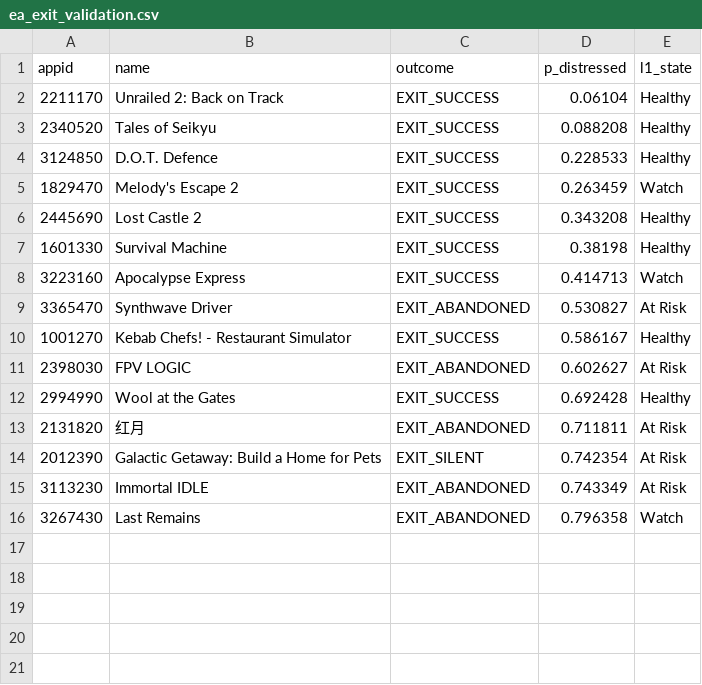
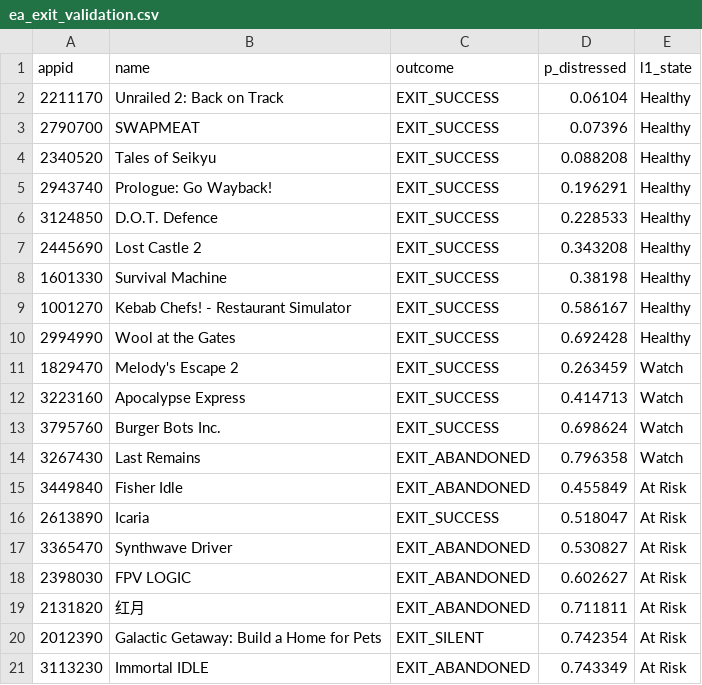
Before and after one commit to Yiu-dororong/EARLY, a CSV file: docs/ea_exit_validation.csv, drawn as a sheet.

```diff
--- a/docs/ea_exit_validation.csv
+++ b/docs/ea_exit_validation.csv
@@ -2,12 +2,18 @@
 "2211170","Unrailed 2: Back on Track","EXIT_SUCCESS","0.06104","Healthy"
+"2790700","SWAPMEAT","EXIT_SUCCESS","0.07396","Healthy"
 "2340520","Tales of Seikyu","EXIT_SUCCESS","0.088208","Healthy"
+"2943740","Prologue: Go Wayback!","EXIT_SUCCESS","0.196291","Healthy"
 "3124850","D.O.T. Defence","EXIT_SUCCESS","0.228533","Healthy"
-"1829470","Melody's Escape 2","EXIT_SUCCESS","0.263459","Watch"
 "2445690","Lost Castle 2","EXIT_SUCCESS","0.343208","Healthy"
 "1601330","Survival Machine","EXIT_SUCCESS","0.38198","Healthy"
+"1001270","Kebab Chefs! - Restaurant Simulator","EXIT_SUCCESS","0.586167","Healthy"
+"2994990","Wool at the Gates","EXIT_SUCCESS","0.692428","Healthy"
+"1829470","Melody's Escape 2","EXIT_SUCCESS","0.263459","Watch"
 "3223160","Apocalypse Express","EXIT_SUCCESS","0.414713","Watch"
+"3795760","Burger Bots Inc.","EXIT_SUCCESS","0.698624","Watch"
+"3267430","Last Remains","EXIT_ABANDONED","0.796358","Watch"
+"3449840","Fisher Idle","EXIT_ABANDONED","0.455849","At Risk"
+"2613890","Icaria","EXIT_SUCCESS","0.518047","At Risk"
 "3365470","Synthwave Driver","EXIT_ABANDONED","0.530827","At Risk"
-"1001270","Kebab Chefs! - Restaurant Simulator","EXIT_SUCCESS","0.586167","Healthy"
 "2398030","FPV LOGIC","EXIT_ABANDONED","0.602627","At Risk"
-"2994990","Wool at the Gates","EXIT_SUCCESS","0.692428","Healthy"
 "2131820","红月","EXIT_ABANDONED","0.711811","At Risk"
@@ -15,2 +21 @@
 "3113230","Immortal IDLE","EXIT_ABANDONED","0.743349","At Risk"
-"3267430","Last Remains","EXIT_ABANDONED","0.796358","Watch"
```
Also changed, not shown: 5 other files.
